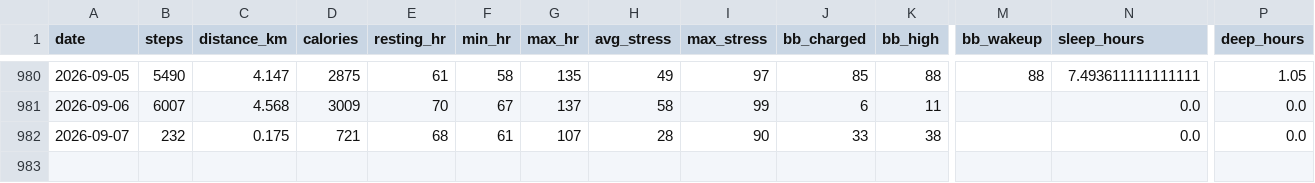
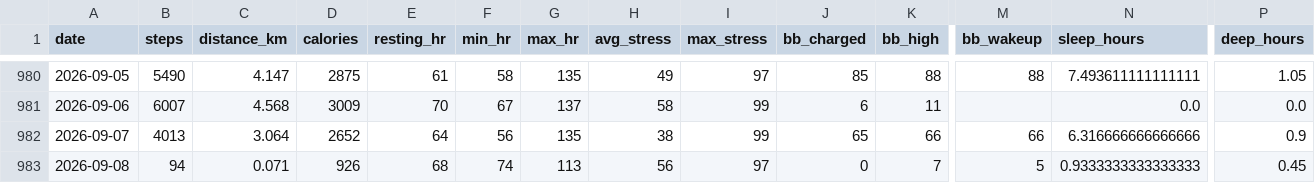
Before and after one commit to chenzihuan67/garmin-sync, a CSV file: summary.csv, drawn as a sheet; only a part is shown, gaps mark what is left out; rows hold the shown columns only; the diff covers the shown part only; the diff names each change by its address in the sheet, - before the commit and + after, or states it on an @@ line.

```diff
--- a/summary.csv
+++ b/summary.csv
-B982 (steps): 232
+B982 (steps): 4013
-C982 (distance_km): 0.175
+C982 (distance_km): 3.064
-D982 (calories): 721
+D982 (calories): 2652
-E982 (resting_hr): 68
+E982 (resting_hr): 64
-F982 (min_hr): 61
+F982 (min_hr): 56
-G982 (max_hr): 107
+G982 (max_hr): 135
-H982 (avg_stress): 28
+H982 (avg_stress): 38
-I982 (max_stress): 90
+I982 (max_stress): 99
-J982 (bb_charged): 33
+J982 (bb_charged): 65
-K982 (bb_high): 38
+K982 (bb_high): 66
-M982 (bb_wakeup): (empty)
+M982 (bb_wakeup): 66
-N982 (sleep_hours): 0.0
+N982 (sleep_hours): 6.316666666666666
-P982 (deep_hours): 0.0
+P982 (deep_hours): 0.9
+row 983: 2026-09-08 | 94 | 0.071 | 926 | 68 | 74 | 113 | 56 | 97 | 0 | 7 | 5 | 0.9333333333333333 | 0.45
```
Also changed, not shown: 6 edited cells elsewhere in this file, 3 other files.
